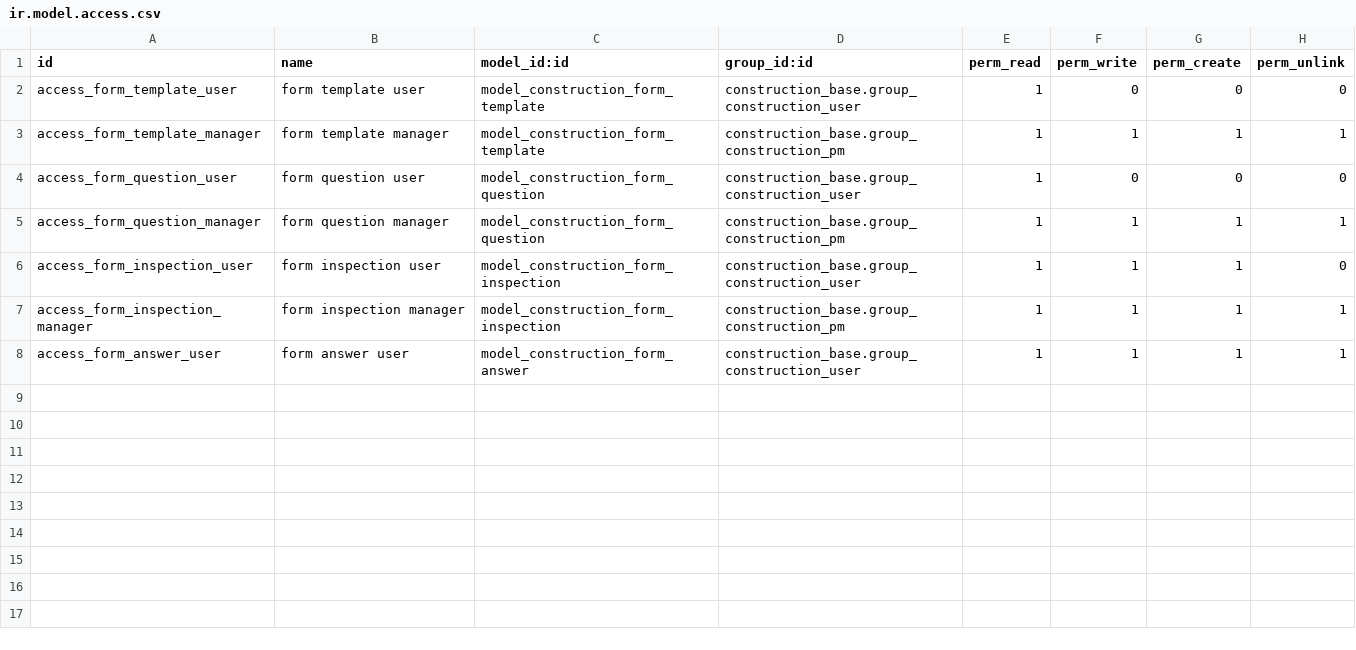
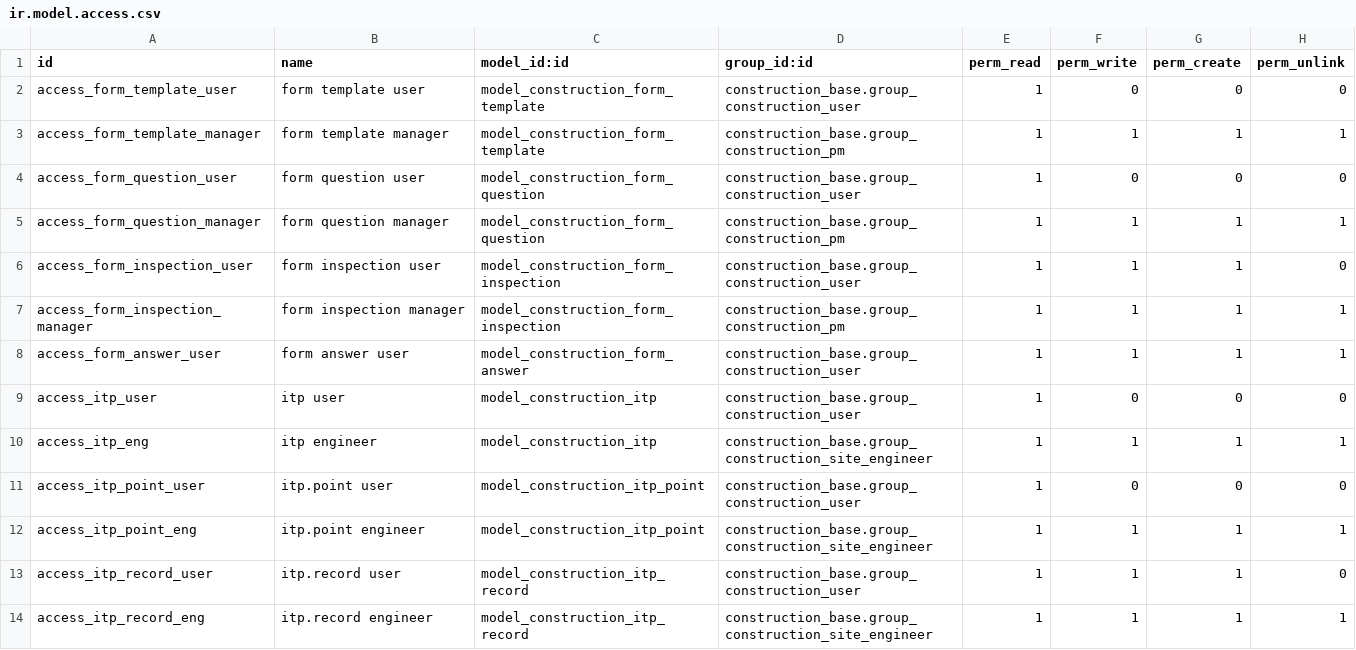
Before and after one commit to Mohamed95Amer/Mohamed95Amer, a CSV file: construction-erp/custom-addons/construction_form/security/ir.model.access.csv, drawn as a sheet; the diff names each change by its address in the sheet, - before the commit and + after, or states it on an @@ line.

```diff
--- a/construction-erp/custom-addons/construction_form/security/ir.model.access.csv
+++ b/construction-erp/custom-addons/construction_form/security/ir.model.access.csv
+row 9: access_itp_user | itp user | model_construction_itp | construction_base.group_construction_user | 1 | 0 | 0 | 0
+row 10: access_itp_eng | itp engineer | model_construction_itp | construction_base.group_construction_site_engineer | 1 | 1 | 1 | 1
+row 11: access_itp_point_user | itp.point user | model_construction_itp_point | construction_base.group_construction_user | 1 | 0 | 0 | 0
+row 12: access_itp_point_eng | itp.point engineer | model_construction_itp_point | construction_base.group_construction_site_engineer | 1 | 1 | 1 | 1
+row 13: access_itp_record_user | itp.record user | model_construction_itp_record | construction_base.group_construction_user | 1 | 1 | 1 | 0
+row 14: access_itp_record_eng | itp.record engineer | model_construction_itp_record | construction_base.group_construction_site_engineer | 1 | 1 | 1 | 1
```
Also changed, not shown: 8 other files.
